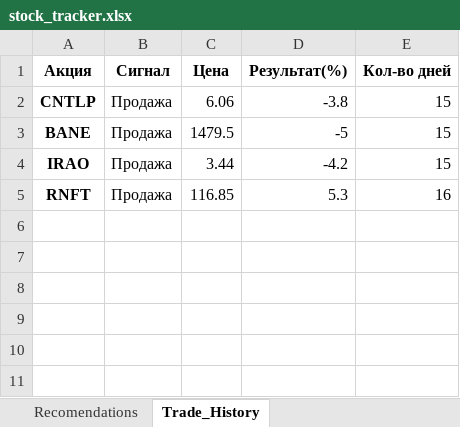
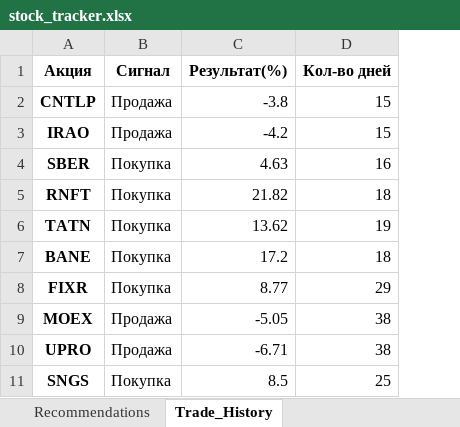
Before and after one commit to ChtoGde/invest_analysis, an Excel workbook: stock_tracker.xlsx, sheet Trade_History, drawn as a sheet; values as stored, in another font and other column widths than the file's, no borders; removed rows and columns are numbered as before the commit, all else as after; the diff names each change by its address in the sheet, - before the commit and + after, or states it on an @@ line.

```diff
--- a/stock_tracker.xlsx (sheet Trade_History)
+++ b/stock_tracker.xlsx (sheet Trade_History)
-sheet tab: Recomendations
+sheet tab: Recommendations
-column C (Цена), row 2: 6.06; rows 4-5: 3.44 | 116.85
-row 3: BANE | Продажа | 1479.5 | -5 | 15
+row 4: SBER | Покупка | 4.63 | 16
-B5 (Сигнал): Продажа
+B5 (Сигнал): Покупка
-C5 (Результат(%)): 5.3
+C5 (Результат(%)): 21.82
-D5 (Кол-во дней): 16
+D5 (Кол-во дней): 18
+row 6: TATN | Покупка | 13.62 | 19
+row 7: BANE | Покупка | 17.2 | 18
+row 8: FIXR | Покупка | 8.77 | 29
+row 9: MOEX | Продажа | -5.05 | 38
+row 10: UPRO | Продажа | -6.71 | 38
+row 11: SNGS | Покупка | 8.5 | 25
```
Also changed, not shown: sheet Recommendations, 9 other files.
